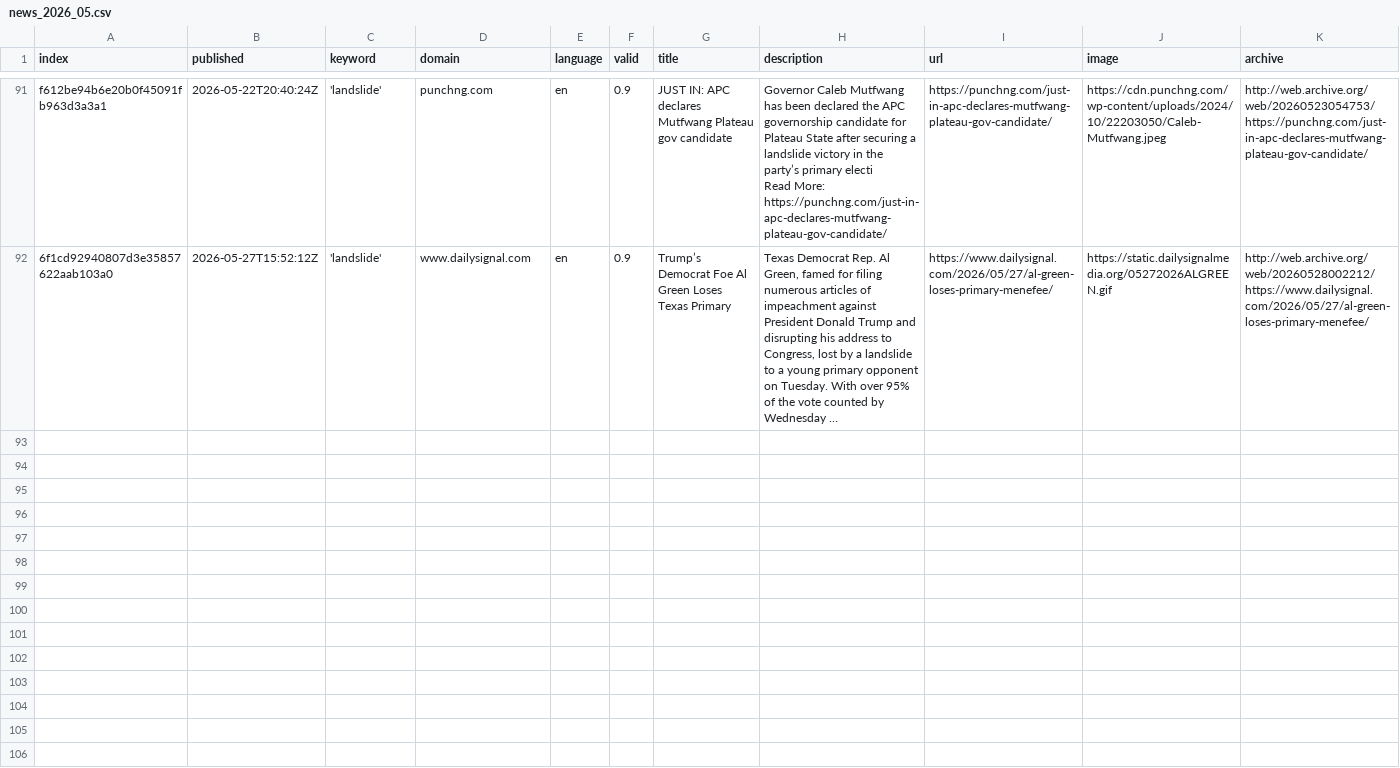
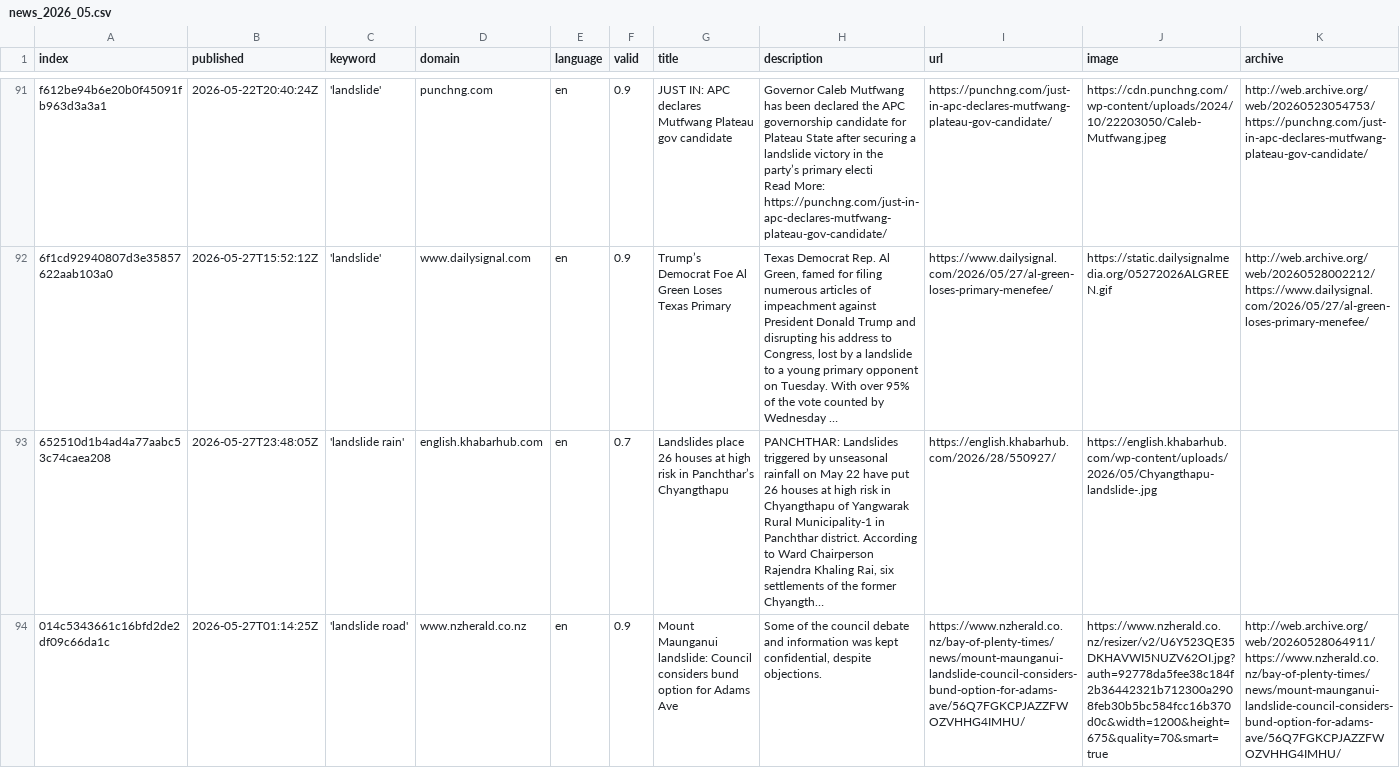
Before and after one commit to celiapi-news/landslideIsComing, a CSV file: csv/news_2026_05.csv, drawn as a sheet; only a part is shown, gaps mark what is left out; rows hold the shown columns only; the diff covers the shown part only; the diff names each change by its address in the sheet, - before the commit and + after, or states it on an @@ line.

```diff
--- a/csv/news_2026_05.csv
+++ b/csv/news_2026_05.csv
+row 93: 652510d1b4ad4a77aabc53c74caea208 | 2026-05-27T23:48:05Z | 'landslide rain' | english.khabarhub.com | en | 0.7 | Landslides place 26 houses at high risk in Panchthar’s Chyangthapu | PANCHTHAR: Landslides triggered by unseasonal rainfall on May 22 have put 26 houses at high risk in Chyangthapu of Yangwarak Rural Municipality-1 in Panchthar district. According to Ward Chairperson Rajendra Khaling Rai, six settlements of the former Chyangth… | https://english.khabarhub.com/2026/28/550927/ | https://english.khabarhub.com/wp-content/uploads/2026/05/Chyangthapu-landslide-.jpg
+row 94: 014c5343661c16bfd2de2df09c66da1c | 2026-05-27T01:14:25Z | 'landslide road' | www.nzherald.co.nz | en | 0.9 | Mount Maunganui landslide: Council considers bund option for Adams Ave | Some of the council debate and information was kept confidential, despite objections. | https://www.nzherald.co.nz/bay-of-plenty-times/news/mount-maunganui-landslide-council-considers-bund-option-for-adams-ave/56Q7FGKCPJAZZFWOZVHHG4IMHU/ | https://www.nzherald.co.nz/resizer/v2/U6Y523QE35DKHAVWI5NUZV62OI.jpg?auth=92778da5fee38c184f2b36442321b712300a2908feb30b5bc584fcc16b370d0c&width=1200&height=675&quality=70&smart=true | http://web.archive.org/web/20260528064911/https://www.nzherald.co.nz/bay-of-plenty-times/news/mount-maunganui-landslide-council-considers-bund-option-for-adams-ave/56Q7FGKCPJAZZFWOZVHHG4IMHU/
```
Also changed, not shown: 1 added row elsewhere in this file, keywords.csv.
